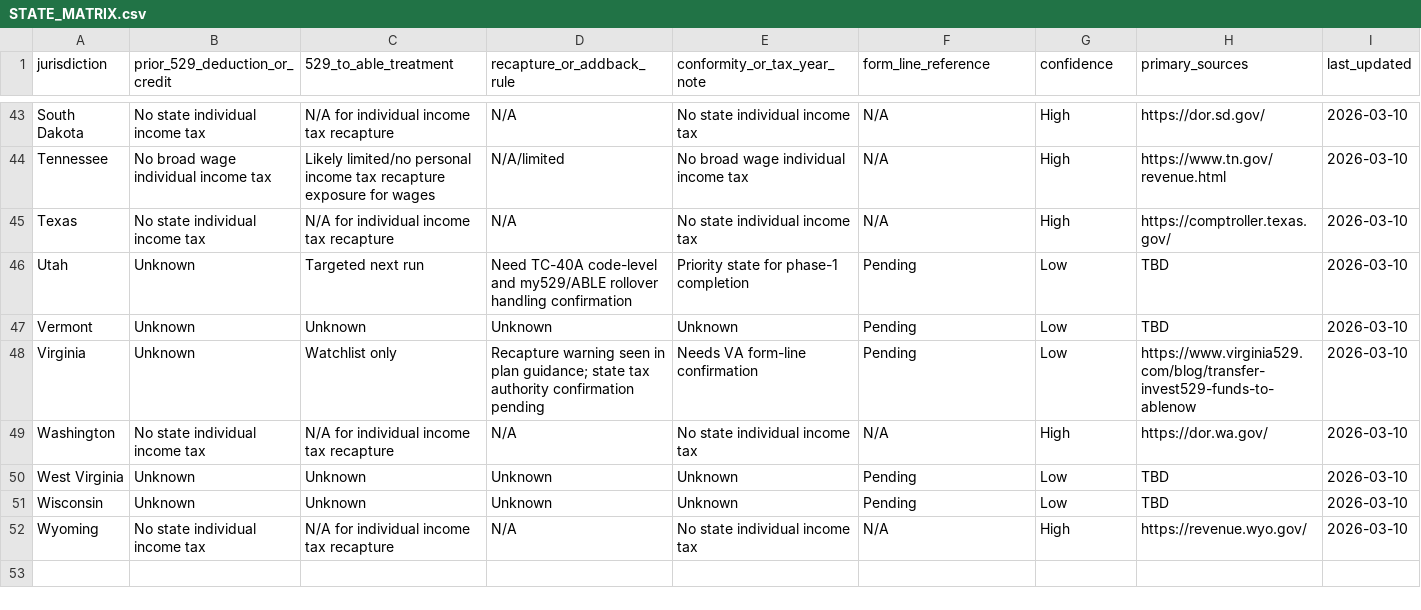
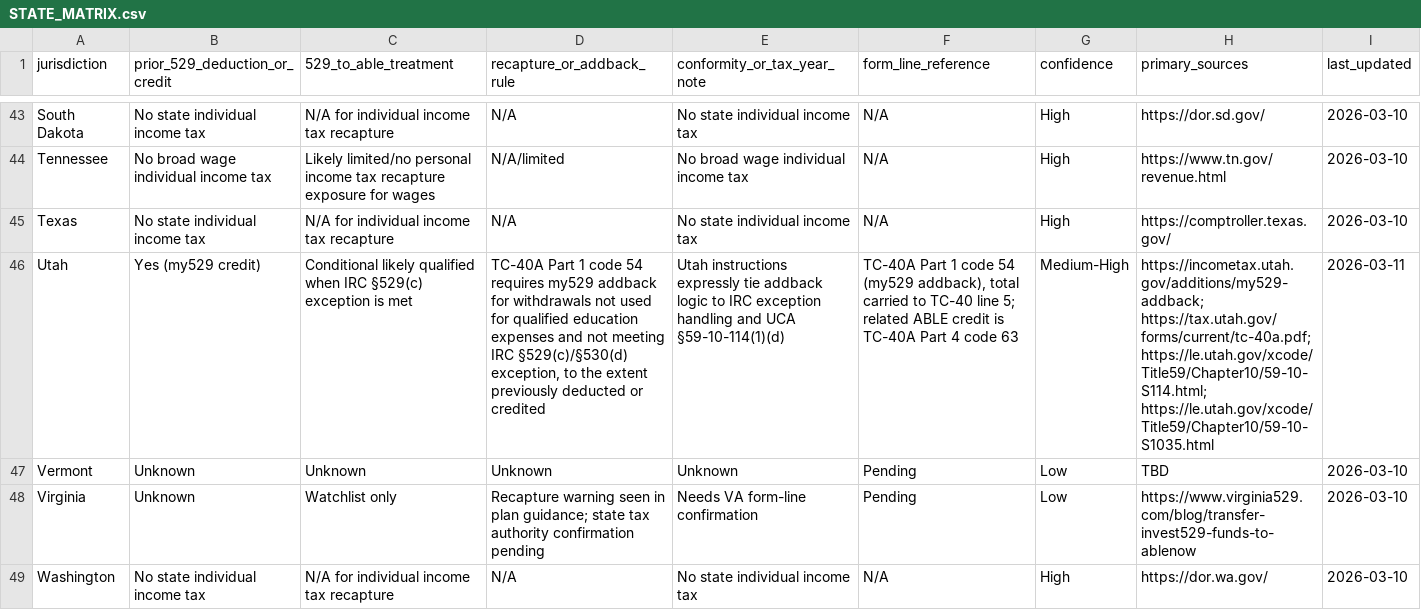
Before and after one commit to mjwillowtree/Hello-World, a CSV file: knowledge/able-529/outputs/STATE_MATRIX.csv, drawn as a sheet; only a part is shown, gaps mark what is left out; the shorter side is filled out with more unchanged rows; the diff names each change by its address in the sheet, - before the commit and + after, or states it on an @@ line.

```diff
--- a/knowledge/able-529/outputs/STATE_MATRIX.csv
+++ b/knowledge/able-529/outputs/STATE_MATRIX.csv
-B46 (prior_529_deduction_or_credit): Unknown
+B46 (prior_529_deduction_or_credit): Yes (my529 credit)
-C46 (529_to_able_treatment): Targeted next run
+C46 (529_to_able_treatment): Conditional likely qualified when IRC §529(c) exception is met
-D46 (recapture_or_addback_rule): Need TC-40A code-level and my529/ABLE rollover handling confirmation
+D46 (recapture_or_addback_rule): TC-40A Part 1 code 54 requires my529 addback for withdrawals not used for qualified education expenses and not meeting IRC §529(c)/§530(d) exception, to the extent previously deducted or credited
-E46 (conformity_or_tax_year_note): Priority state for phase-1 completion
+E46 (conformity_or_tax_year_note): Utah instructions expressly tie addback logic to IRC exception handling and UCA §59-10-114(1)(d)
-F46 (form_line_reference): Pending
+F46 (form_line_reference): TC-40A Part 1 code 54 (my529 addback), total carried to TC-40 line 5; related ABLE credit is TC-40A Part 4 code 63
-G46 (confidence): Low
+G46 (confidence): Medium-High
-H46 (primary_sources): TBD
+H46 (primary_sources): https://incometax.utah.gov/additions/my529-addback; https://tax.utah.gov/forms/current/tc-40a.pdf; https://le.utah.gov/xcode/Title59/Chapter10/59-10-S114.html; https://le.utah.gov/xcode/Title59/Chapter10/59-10-S1035.html
-I46 (last_updated): 2026-03-10
+I46 (last_updated): 2026-03-11
```
Also changed, not shown: 13 other files.
